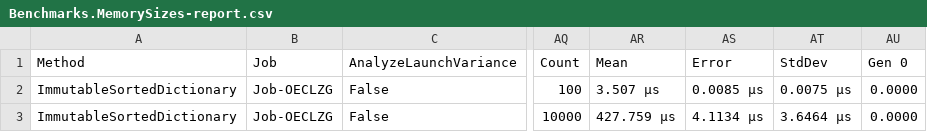
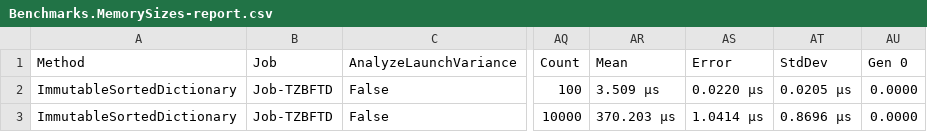
Before and after one commit to Zoxive/Apex.Runtime, a CSV file: Benchmarks/BenchmarkDotNet.Artifacts/results/Benchmarks.MemorySizes-report.csv, drawn as a sheet; only a part is shown, gaps mark what is left out; the diff names each change by its address in the sheet, - before the commit and + after, or states it on an @@ line.

```diff
--- a/Benchmarks/BenchmarkDotNet.Artifacts/results/Benchmarks.MemorySizes-report.csv
+++ b/Benchmarks/BenchmarkDotNet.Artifacts/results/Benchmarks.MemorySizes-report.csv
-B2:B3 (Job): Job-OECLZG
+B2:B3 (Job): Job-TZBFTD
-AR2 (Mean): 3.507 μs
+AR2 (Mean): 3.509 μs
-AS2 (Error): 0.0085 μs
+AS2 (Error): 0.0220 μs
-AT2 (StdDev): 0.0075 μs
+AT2 (StdDev): 0.0205 μs
-AR3 (Mean): 427.759 μs
+AR3 (Mean): 370.203 μs
-AS3 (Error): 4.1134 μs
+AS3 (Error): 1.0414 μs
-AT3 (StdDev): 3.6464 μs
+AT3 (StdDev): 0.8696 μs
```
Also changed, not shown: 5 other files.
